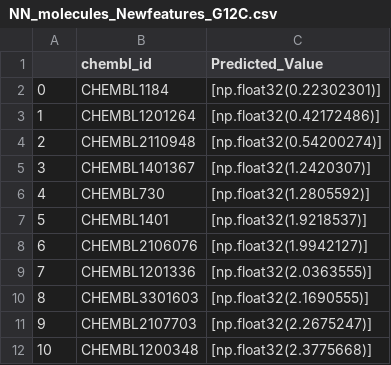
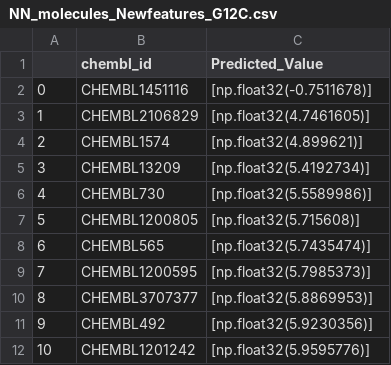
Before and after one commit to juliastgermain/ML_for_KRAS_G12D_Inhibitors, a CSV file: NN G12C Code/NN_molecules_Newfeatures_G12C.csv, drawn as a sheet.

Commit message:
fixed g12d NN with pIC500 conversion

```diff
--- a/NN G12C Code/NN_molecules_Newfeatures_G12C.csv
+++ b/NN G12C Code/NN_molecules_Newfeatures_G12C.csv
@@ -1,12 +1,12 @@
 ,chembl_id,Predicted_Value
-0,CHEMBL1184,[np.float32(0.22302301)]
-1,CHEMBL1201264,[np.float32(0.42172486)]
-2,CHEMBL2110948,[np.float32(0.54200274)]
-3,CHEMBL1401367,[np.float32(1.2420307)]
-4,CHEMBL730,[np.float32(1.2805592)]
-5,CHEMBL1401,[np.float32(1.9218537)]
-6,CHEMBL2106076,[np.float32(1.9942127)]
-7,CHEMBL1201336,[np.float32(2.0363555)]
-8,CHEMBL3301603,[np.float32(2.1690555)]
-9,CHEMBL2107703,[np.float32(2.2675247)]
-10,CHEMBL1200348,[np.float32(2.3775668)]
+0,CHEMBL1451116,[np.float32(-0.7511678)]
+1,CHEMBL2106829,[np.float32(4.7461605)]
+2,CHEMBL1574,[np.float32(4.899621)]
+3,CHEMBL13209,[np.float32(5.4192734)]
+4,CHEMBL730,[np.float32(5.5589986)]
+5,CHEMBL1200805,[np.float32(5.715608)]
+6,CHEMBL565,[np.float32(5.7435474)]
+7,CHEMBL1200595,[np.float32(5.7985373)]
+8,CHEMBL3707377,[np.float32(5.8869953)]
+9,CHEMBL492,[np.float32(5.9230356)]
+10,CHEMBL1201242,[np.float32(5.9595776)]
```
